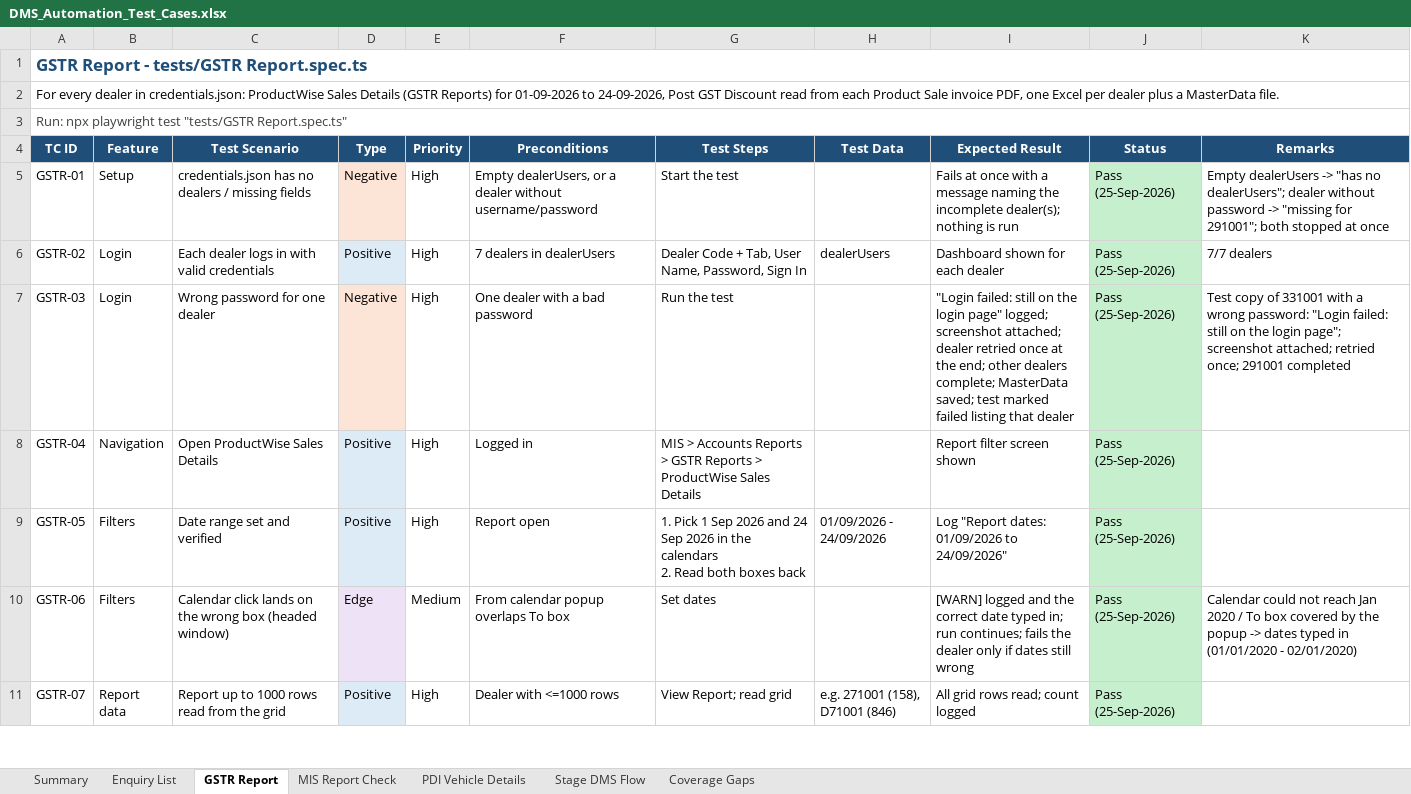
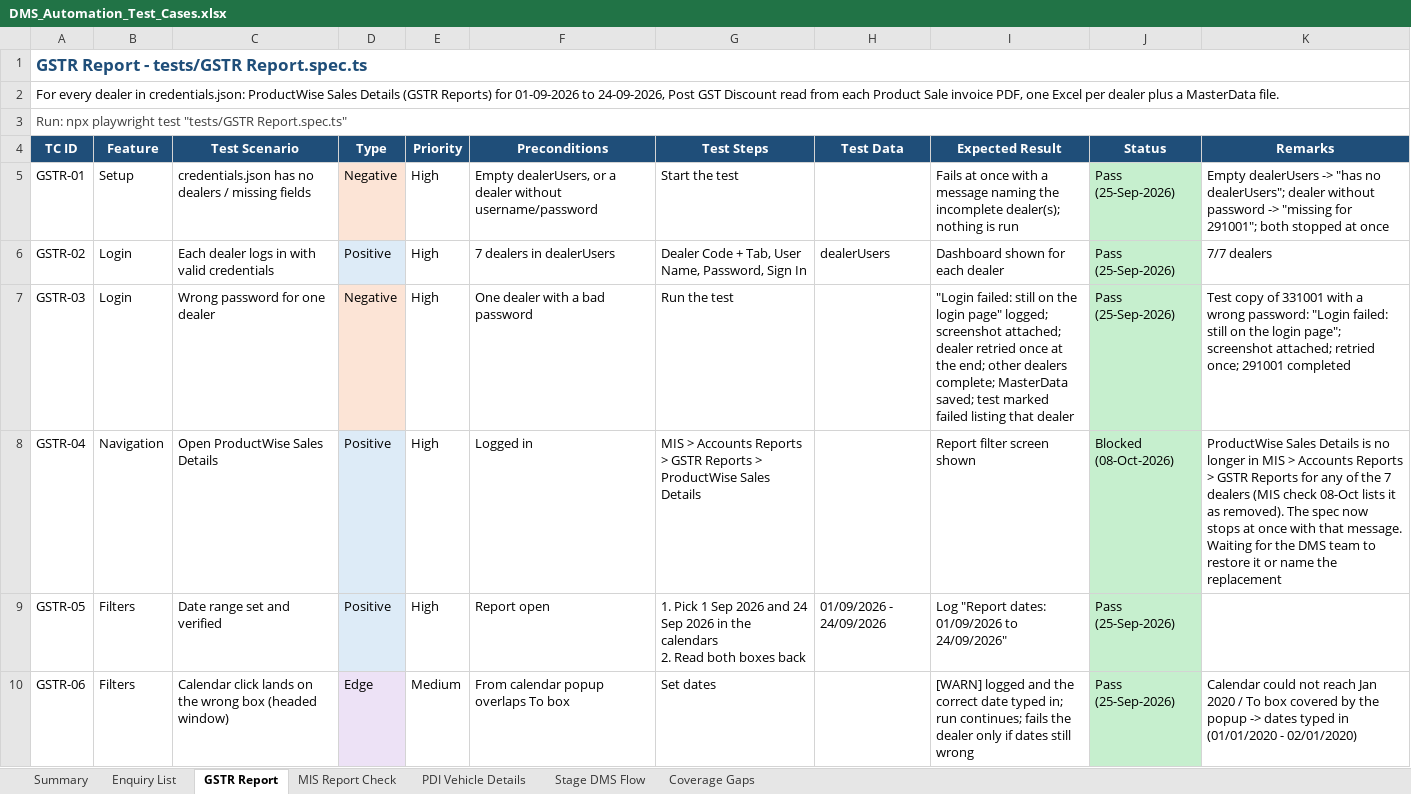
Before and after one commit to sunita-river/E2E-DMS, an Excel workbook: Test Cases/DMS_Automation_Test_Cases.xlsx, sheet GSTR Report, drawn as a sheet; only a part is shown; the shorter side is filled out with more unchanged rows; values as stored, in another font and other column widths than the file's, no borders; the diff names each change by its address in the sheet, - before the commit and + after, or states it on an @@ line.

```diff
--- a/Test Cases/DMS_Automation_Test_Cases.xlsx (sheet GSTR Report)
+++ b/Test Cases/DMS_Automation_Test_Cases.xlsx (sheet GSTR Report)
-J8 (Status): Pass (25-Sep-2026)
+J8 (Status): Blocked (08-Oct-2026)
-K8 (Remarks): (empty)
+K8 (Remarks): ProductWise Sales Details is no longer in MIS > Accounts Reports > GSTR Reports for any of the 7 dealers (MIS check 08-Oct lists it as removed). The spec now stops at once with that message. Waiting for the DMS team to restore it or name the replacement
```
Also changed, not shown: sheet Coverage Gaps, sheet Summary, 2 other files.
